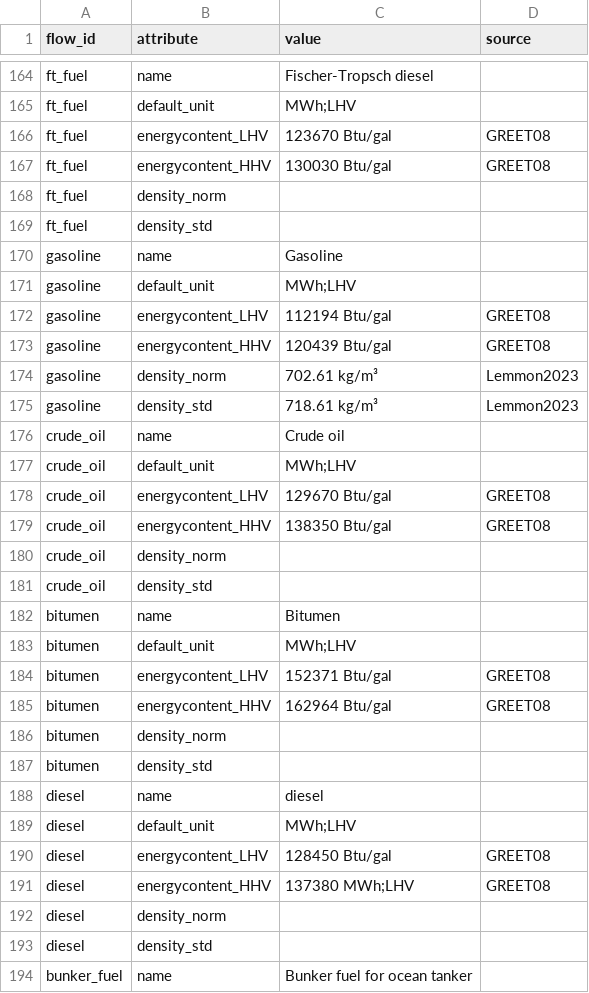
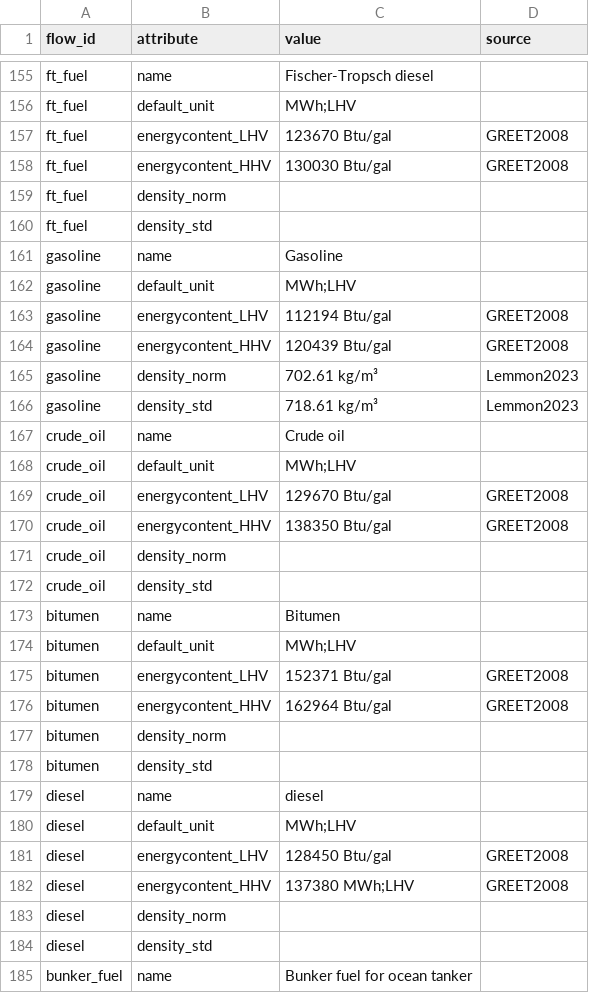
Before and after one commit to PhilippVerpoort/posted, a CSV file: inst/extdata/database/flow_types.csv, drawn as a sheet; only a part is shown, gaps mark what is left out; the diff covers the shown part only.

Commit message:
added more values to flow_types.csv and updated sources.bib for sources of new values in flow_types.csv

```diff
--- a/inst/extdata/database/flow_types.csv
+++ b/inst/extdata/database/flow_types.csv
@@ -165,4 +156,4 @@ ft_fuel,name,Fischer-Tropsch diesel,
 ft_fuel,default_unit,MWh;LHV,
-ft_fuel,energycontent_LHV,123670 Btu/gal,GREET08
-ft_fuel,energycontent_HHV,130030 Btu/gal,GREET08
+ft_fuel,energycontent_LHV,123670 Btu/gal,GREET2008
+ft_fuel,energycontent_HHV,130030 Btu/gal,GREET2008
 ft_fuel,density_norm,,
@@ -171,4 +162,4 @@ gasoline,name,Gasoline,
 gasoline,default_unit,MWh;LHV,
-gasoline,energycontent_LHV,112194 Btu/gal,GREET08
-gasoline,energycontent_HHV,120439 Btu/gal,GREET08
+gasoline,energycontent_LHV,112194 Btu/gal,GREET2008
+gasoline,energycontent_HHV,120439 Btu/gal,GREET2008
 gasoline,density_norm,702.61 kg/m³,Lemmon2023
@@ -177,4 +168,4 @@ crude_oil,name,Crude oil,
 crude_oil,default_unit,MWh;LHV,
-crude_oil,energycontent_LHV,129670 Btu/gal,GREET08
-crude_oil,energycontent_HHV,138350 Btu/gal,GREET08
+crude_oil,energycontent_LHV,129670 Btu/gal,GREET2008
+crude_oil,energycontent_HHV,138350 Btu/gal,GREET2008
 crude_oil,density_norm,,
@@ -183,4 +174,4 @@ bitumen,name,Bitumen,
 bitumen,default_unit,MWh;LHV,
-bitumen,energycontent_LHV,152371 Btu/gal,GREET08
-bitumen,energycontent_HHV,162964 Btu/gal,GREET08
+bitumen,energycontent_LHV,152371 Btu/gal,GREET2008
+bitumen,energycontent_HHV,162964 Btu/gal,GREET2008
 bitumen,density_norm,,
@@ -189,4 +180,4 @@ diesel,name,diesel,
 diesel,default_unit,MWh;LHV,
-diesel,energycontent_LHV,128450 Btu/gal,GREET08
-diesel,energycontent_HHV,137380 MWh;LHV,GREET08
+diesel,energycontent_LHV,128450 Btu/gal,GREET2008
+diesel,energycontent_HHV,137380 MWh;LHV,GREET2008
 diesel,density_norm,,
```
Also changed, not shown: 9 removed rows and 57 edited cells elsewhere in this file, 1 other file.
